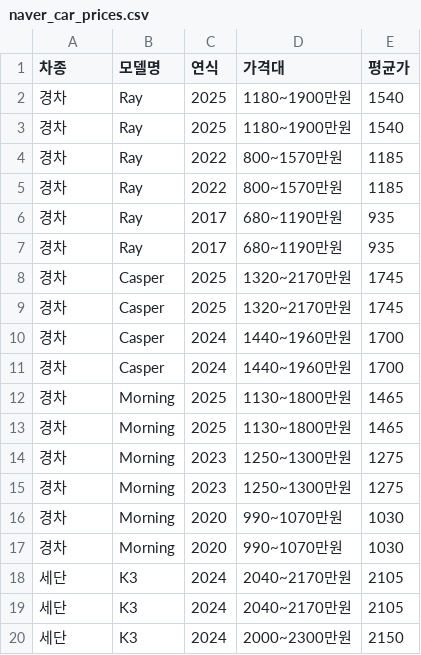
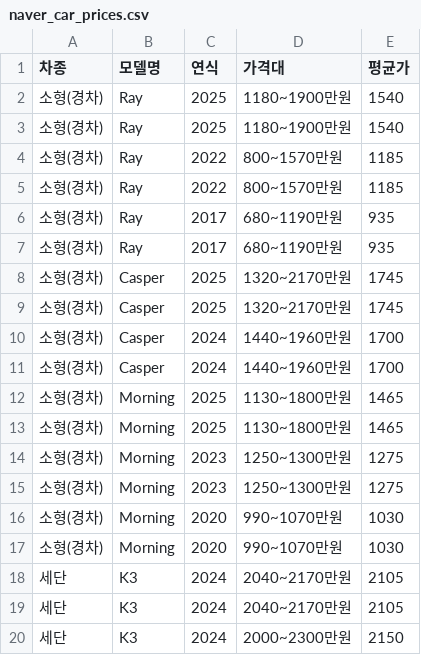
Before and after one commit to rimit000/finance_service_3, a CSV file: naver_car_prices.csv, drawn as a sheet; only a part is shown; the diff covers the shown part only.

```diff
--- a/naver_car_prices.csv
+++ b/naver_car_prices.csv
@@ -1,18 +1,18 @@
 차종,모델명,연식,가격대,평균가
-경차,Ray,2025,1180~1900만원,1540
-경차,Ray,2025,1180~1900만원,1540
-경차,Ray,2022,800~1570만원,1185
-경차,Ray,2022,800~1570만원,1185
-경차,Ray,2017,680~1190만원,935
-경차,Ray,2017,680~1190만원,935
-경차,Casper,2025,1320~2170만원,1745
-경차,Casper,2025,1320~2170만원,1745
-경차,Casper,2024,1440~1960만원,1700
-경차,Casper,2024,1440~1960만원,1700
-경차,Morning,2025,1130~1800만원,1465
-경차,Morning,2025,1130~1800만원,1465
-경차,Morning,2023,1250~1300만원,1275
-경차,Morning,2023,1250~1300만원,1275
-경차,Morning,2020,990~1070만원,1030
-경차,Morning,2020,990~1070만원,1030
+소형(경차),Ray,2025,1180~1900만원,1540
+소형(경차),Ray,2025,1180~1900만원,1540
+소형(경차),Ray,2022,800~1570만원,1185
+소형(경차),Ray,2022,800~1570만원,1185
+소형(경차),Ray,2017,680~1190만원,935
+소형(경차),Ray,2017,680~1190만원,935
+소형(경차),Casper,2025,1320~2170만원,1745
+소형(경차),Casper,2025,1320~2170만원,1745
+소형(경차),Casper,2024,1440~1960만원,1700
+소형(경차),Casper,2024,1440~1960만원,1700
+소형(경차),Morning,2025,1130~1800만원,1465
+소형(경차),Morning,2025,1130~1800만원,1465
+소형(경차),Morning,2023,1250~1300만원,1275
+소형(경차),Morning,2023,1250~1300만원,1275
+소형(경차),Morning,2020,990~1070만원,1030
+소형(경차),Morning,2020,990~1070만원,1030
 세단,K3,2024,2040~2170만원,2105
```
Also changed, not shown: 12 edited cells elsewhere in this file, 1 other file.
